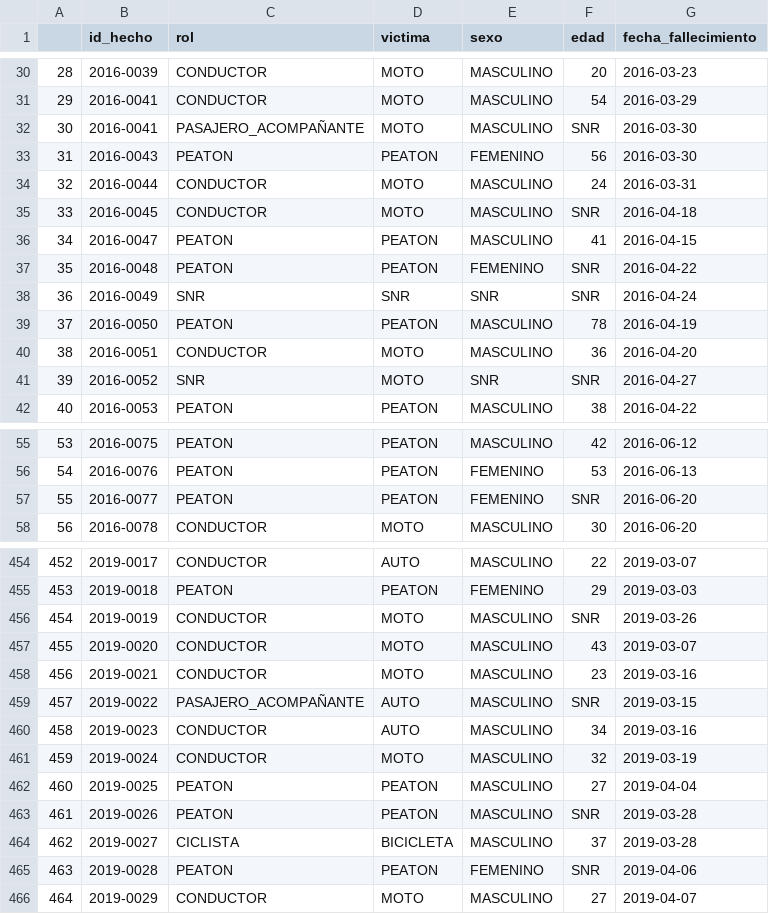
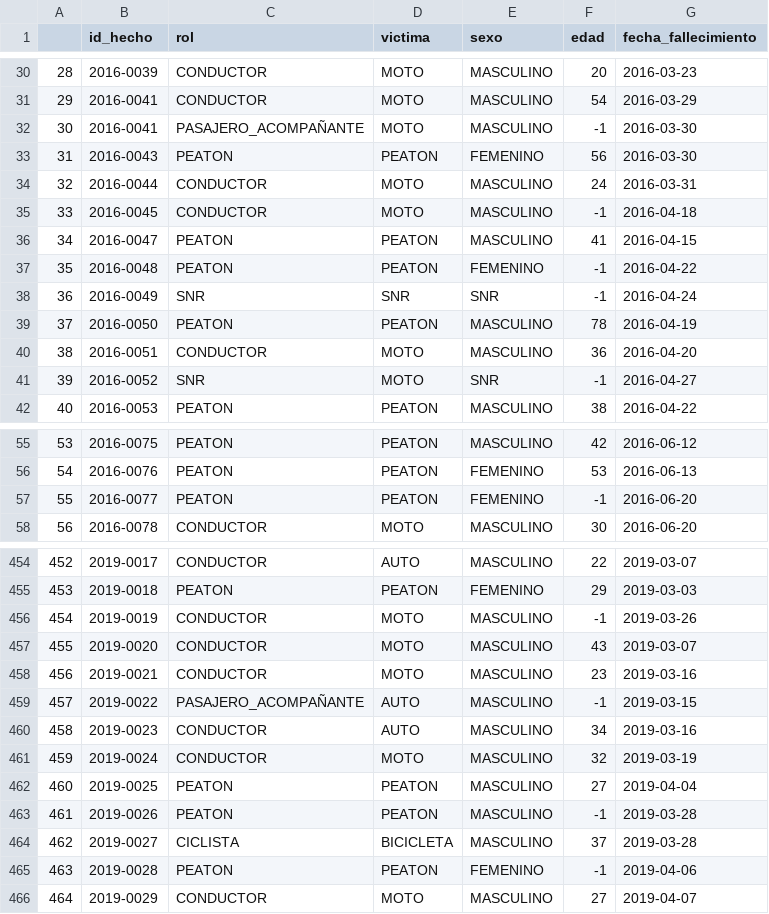
Before and after one commit to clblommberg/ML_Cluster_Siniestros_CABA, a CSV file: datasets/processed/victima_h_lm.csv, drawn as a sheet; only a part is shown, gaps mark what is left out; the diff covers the shown part only.

```diff
--- a/datasets/processed/victima_h_lm.csv
+++ b/datasets/processed/victima_h_lm.csv
@@ -31,12 +31,12 @@
 29,2016-0041,CONDUCTOR,MOTO,MASCULINO,54,2016-03-29
-30,2016-0041,PASAJERO_ACOMPAÑANTE,MOTO,MASCULINO,SNR,2016-03-30
+30,2016-0041,PASAJERO_ACOMPAÑANTE,MOTO,MASCULINO,-1,2016-03-30
 31,2016-0043,PEATON,PEATON,FEMENINO,56,2016-03-30
 32,2016-0044,CONDUCTOR,MOTO,MASCULINO,24,2016-03-31
-33,2016-0045,CONDUCTOR,MOTO,MASCULINO,SNR,2016-04-18
+33,2016-0045,CONDUCTOR,MOTO,MASCULINO,-1,2016-04-18
 34,2016-0047,PEATON,PEATON,MASCULINO,41,2016-04-15
-35,2016-0048,PEATON,PEATON,FEMENINO,SNR,2016-04-22
-36,2016-0049,SNR,SNR,SNR,SNR,2016-04-24
+35,2016-0048,PEATON,PEATON,FEMENINO,-1,2016-04-22
+36,2016-0049,SNR,SNR,SNR,-1,2016-04-24
 37,2016-0050,PEATON,PEATON,MASCULINO,78,2016-04-19
 38,2016-0051,CONDUCTOR,MOTO,MASCULINO,36,2016-04-20
-39,2016-0052,SNR,MOTO,SNR,SNR,2016-04-27
+39,2016-0052,SNR,MOTO,SNR,-1,2016-04-27
 40,2016-0053,PEATON,PEATON,MASCULINO,38,2016-04-22
@@ -56,3 +56,3 @@
 54,2016-0076,PEATON,PEATON,FEMENINO,53,2016-06-13
-55,2016-0077,PEATON,PEATON,FEMENINO,SNR,2016-06-20
+55,2016-0077,PEATON,PEATON,FEMENINO,-1,2016-06-20
 56,2016-0078,CONDUCTOR,MOTO,MASCULINO,30,2016-06-20
@@ -455,6 +455,6 @@
 453,2019-0018,PEATON,PEATON,FEMENINO,29,2019-03-03
-454,2019-0019,CONDUCTOR,MOTO,MASCULINO,SNR,2019-03-26
+454,2019-0019,CONDUCTOR,MOTO,MASCULINO,-1,2019-03-26
 455,2019-0020,CONDUCTOR,MOTO,MASCULINO,43,2019-03-07
 456,2019-0021,CONDUCTOR,MOTO,MASCULINO,23,2019-03-16
-457,2019-0022,PASAJERO_ACOMPAÑANTE,AUTO,MASCULINO,SNR,2019-03-15
+457,2019-0022,PASAJERO_ACOMPAÑANTE,AUTO,MASCULINO,-1,2019-03-15
 458,2019-0023,CONDUCTOR,AUTO,MASCULINO,34,2019-03-16
@@ -462,5 +462,5 @@
 460,2019-0025,PEATON,PEATON,MASCULINO,27,2019-04-04
-461,2019-0026,PEATON,PEATON,MASCULINO,SNR,2019-03-28
+461,2019-0026,PEATON,PEATON,MASCULINO,-1,2019-03-28
 462,2019-0027,CICLISTA,BICICLETA,MASCULINO,37,2019-03-28
-463,2019-0028,PEATON,PEATON,FEMENINO,SNR,2019-04-06
+463,2019-0028,PEATON,PEATON,FEMENINO,-1,2019-04-06
 464,2019-0029,CONDUCTOR,MOTO,MASCULINO,27,2019-04-07
```
Also changed, not shown: 43 edited cells elsewhere in this file, datasets/processed/homicidios_lm.csv, 3 other files.
